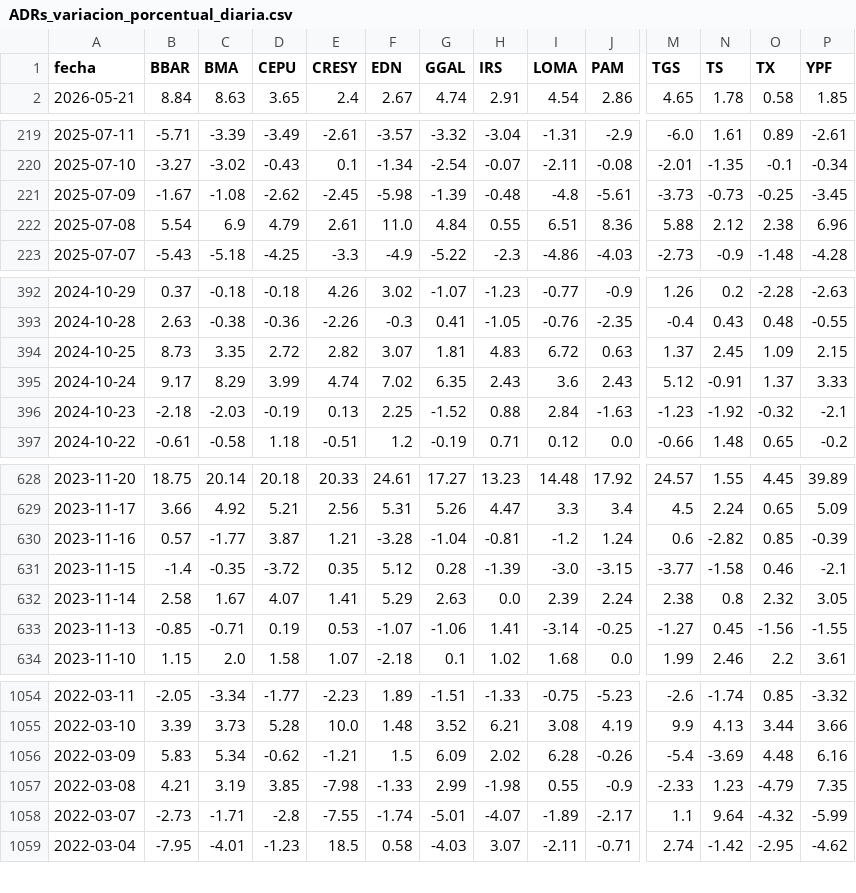
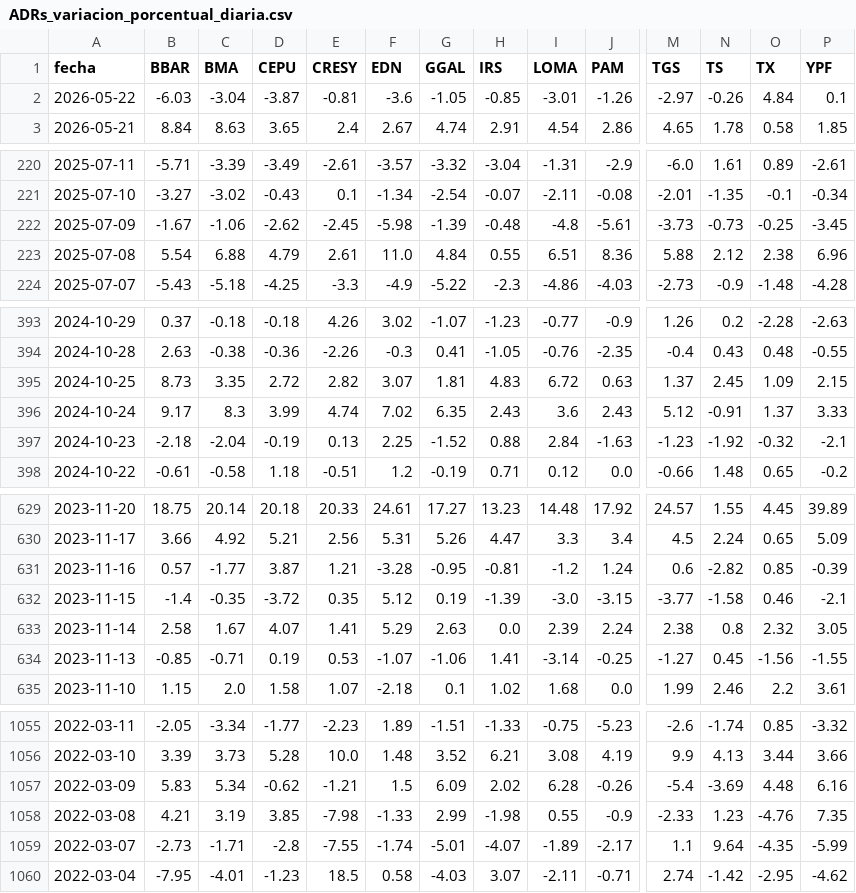
Before and after one commit to jesusrobles824/Proyectos-BI, a CSV file: Automatización de Datos/ADRs_variacion_porcentual_diaria.csv, drawn as a sheet; only a part is shown, gaps mark what is left out; addresses are those after the commit; rows hold the shown columns only; the diff covers the shown part only; the diff names each change by its address in the sheet, - before the commit and + after, or states it on an @@ line.

```diff
--- a/Automatización de Datos/ADRs_variacion_porcentual_diaria.csv
+++ b/Automatización de Datos/ADRs_variacion_porcentual_diaria.csv
+row 2: 2026-05-22 | -6.03 | -3.04 | -3.87 | -0.81 | -3.6 | -1.05 | -0.85 | -3.01 | -1.26 | -2.97 | -0.26 | 4.84 | 0.1
-C222 (BMA): -1.08
+C222 (BMA): -1.06
-C223 (BMA): 6.9
+C223 (BMA): 6.88
-C396 (BMA): 8.29
+C396 (BMA): 8.3
-C397 (BMA): -2.03
+C397 (BMA): -2.04
-G631 (GGAL): -1.04
+G631 (GGAL): -0.95
-G632 (GGAL): 0.28
+G632 (GGAL): 0.19
-O1058 (TX): -4.79
+O1058 (TX): -4.76
-O1059 (TX): -4.32
+O1059 (TX): -4.35
```
Also changed, not shown: 4 edited cells elsewhere in this file, Automatización de Datos/ADRs_Precios.csv, Automatización de Datos/Principales_Tasas_de_Interés_de_Mercado.csv, 7 other files.
